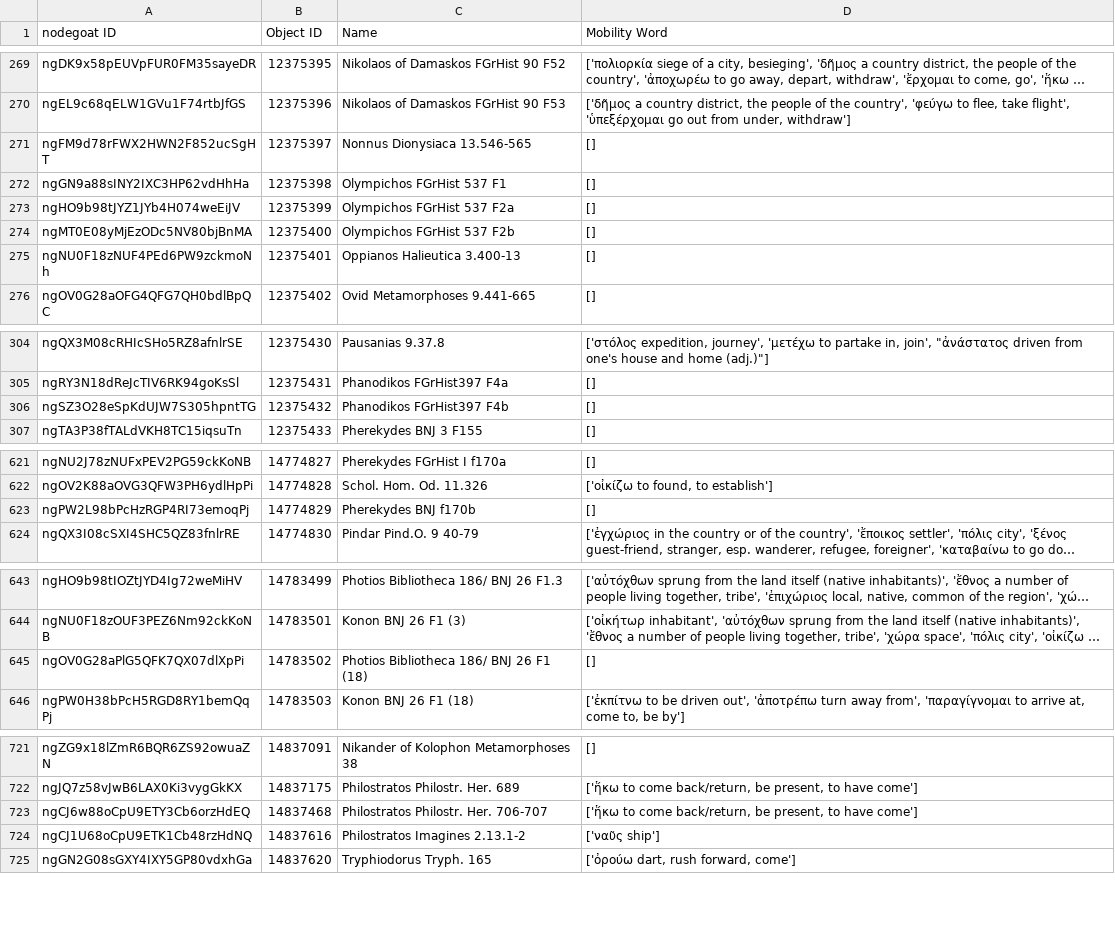
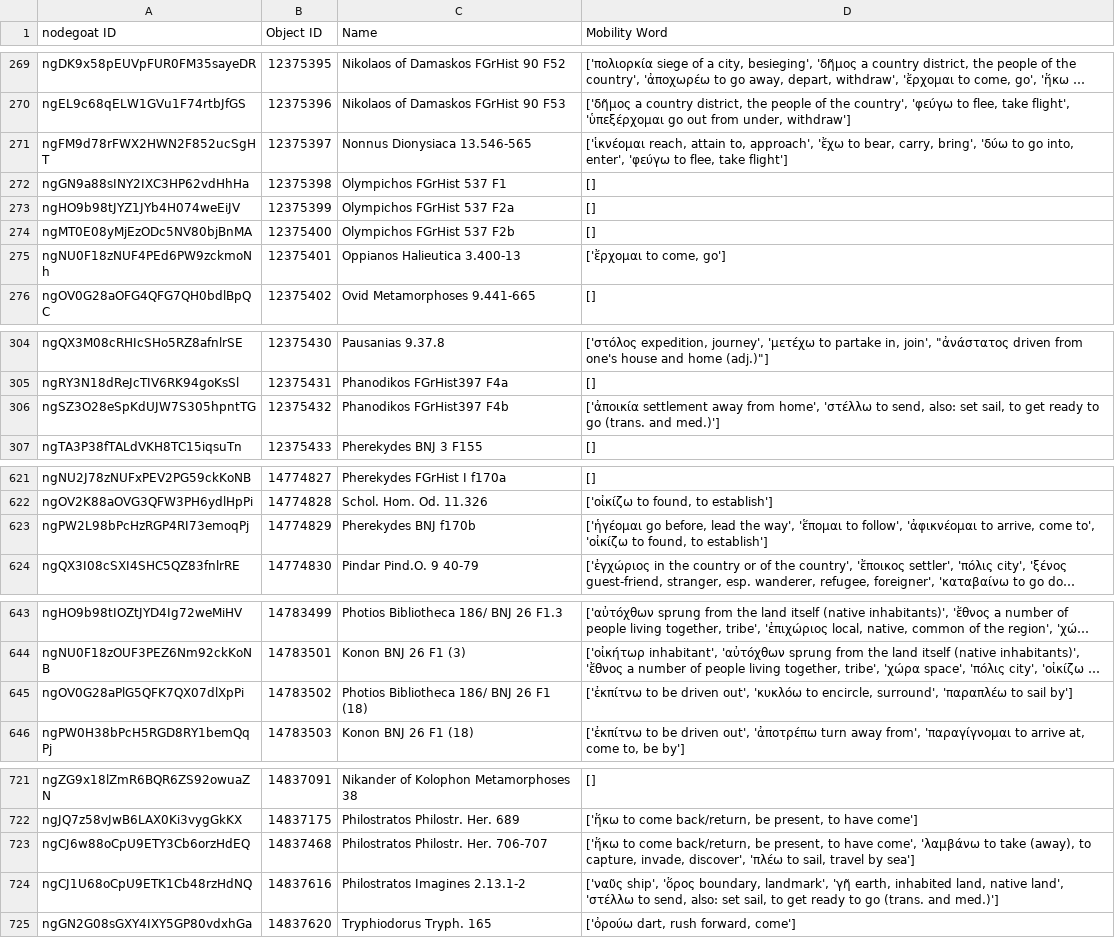
Before and after one commit to pyzmark/migmag, a CSV file: textevid.csv, drawn as a sheet; only a part is shown, gaps mark what is left out; long unchanged cells end in …; the diff covers the shown part only; the diff names each change by its address in the sheet, - before the commit and + after, or states it on an @@ line.

```diff
--- a/textevid.csv
+++ b/textevid.csv
-D271 (Mobility Word): []
+D271 (Mobility Word): ['ἱκνέομαι reach, attain to, approach', 'ἔχω to bear, carry, bring', 'δύω to go into, enter', 'φεύγω to flee, take flight']
-D275 (Mobility Word): []
+D275 (Mobility Word): ['ἔρχομαι to come, go']
-D306 (Mobility Word): []
+D306 (Mobility Word): ['ἀποικία settlement away from home', 'στέλλω to send, also: set sail, to get ready to go (trans. and med.)']
-D623 (Mobility Word): []
+D623 (Mobility Word): ['ἡγέομαι go before, lead the way', 'ἕπομαι to follow', 'ἀφικνέομαι to arrive, come to', 'οἰκίζω to found, to establish']
-D645 (Mobility Word): []
+D645 (Mobility Word): ['ἐκπίτνω to be driven out', 'κυκλόω to encircle, surround', 'παραπλέω to sail by']
-D723 (Mobility Word): …to have come']
+D723 (Mobility Word): …to have come', 'λαμβάνω to take (away), to capture, invade, discover', 'πλέω to sail, travel by sea']
-D724 (Mobility Word): ['ναῦς ship']
+D724 (Mobility Word): ['ναῦς ship', 'ὅρος boundary, landmark', 'γῆ earth, inhabited land, native land', 'στέλλω to send, also: set sail, to get ready to go (trans. and med.)']
```
Also changed, not shown: 15 edited cells elsewhere in this file, mythjour.csv, places.csv, 5 other files.
